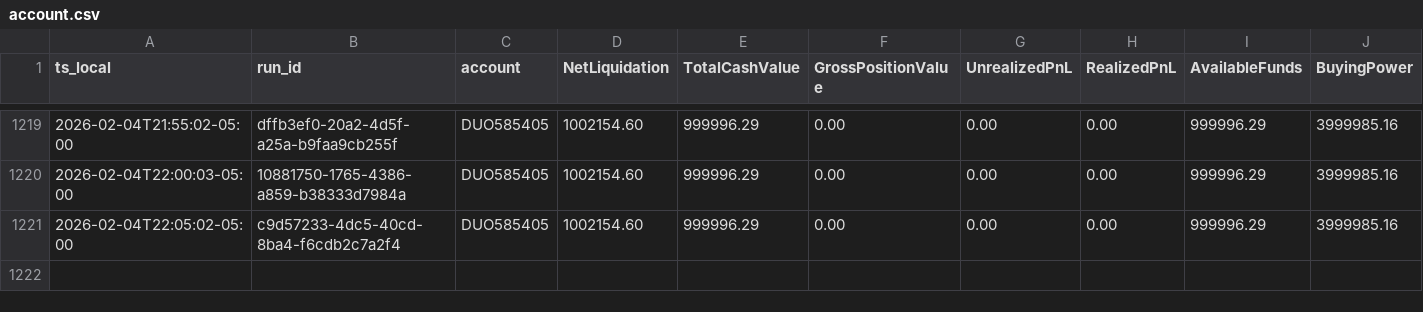
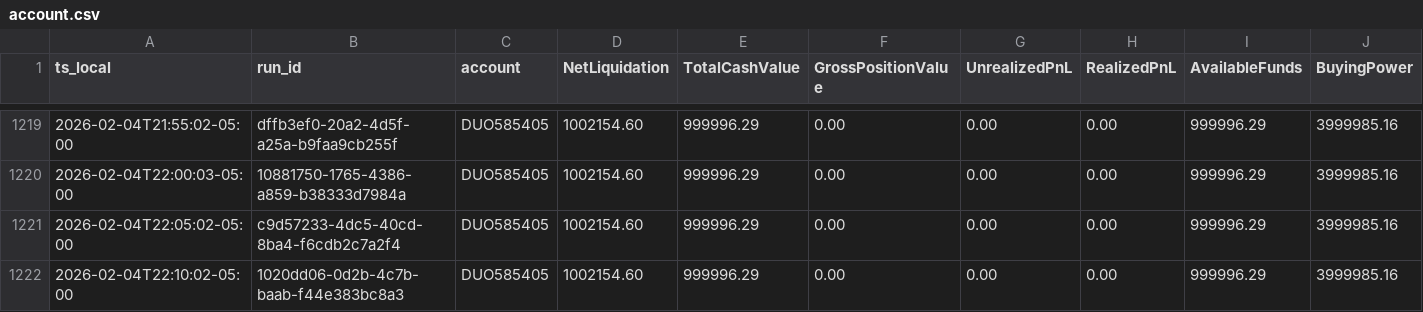
Before and after one commit to martinstabler-bit/IBKR_MeanReversion_Bot, a CSV file: analytics/logs/account.csv, drawn as a sheet; only a part is shown, gaps mark what is left out; rows hold the shown columns only; the diff names each change by its address in the sheet, - before the commit and + after, or states it on an @@ line.

```diff
--- a/analytics/logs/account.csv
+++ b/analytics/logs/account.csv
+row 1222: 2026-02-04T22:10:02-05:00 | 1020dd06-0d2b-4c7b-baab-f44e383bc8a3 | DUO585405 | 1002154.60 | 999996.29 | 0.00 | 0.00 | 0.00 | 999996.29 | 3999985.16
```
Also changed, not shown: analytics/logs/runs.csv.
